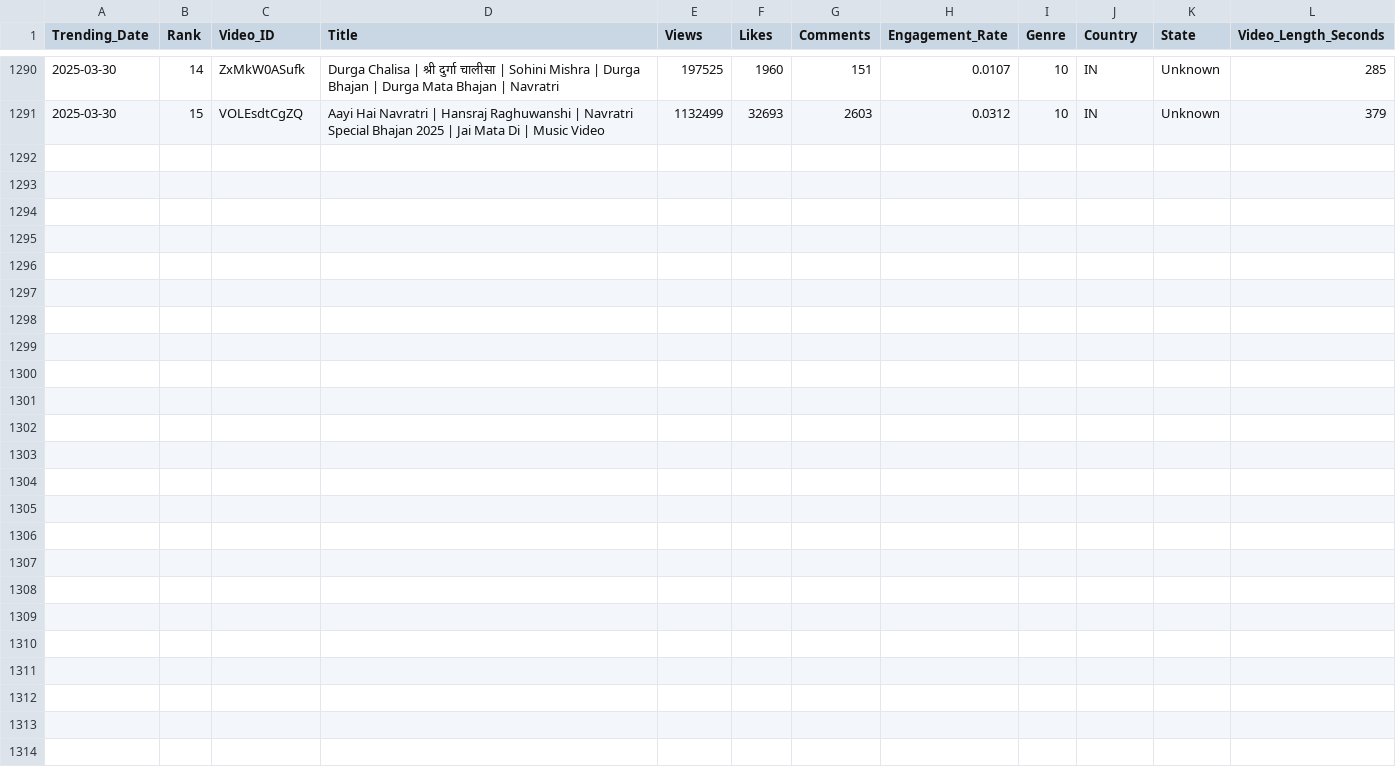
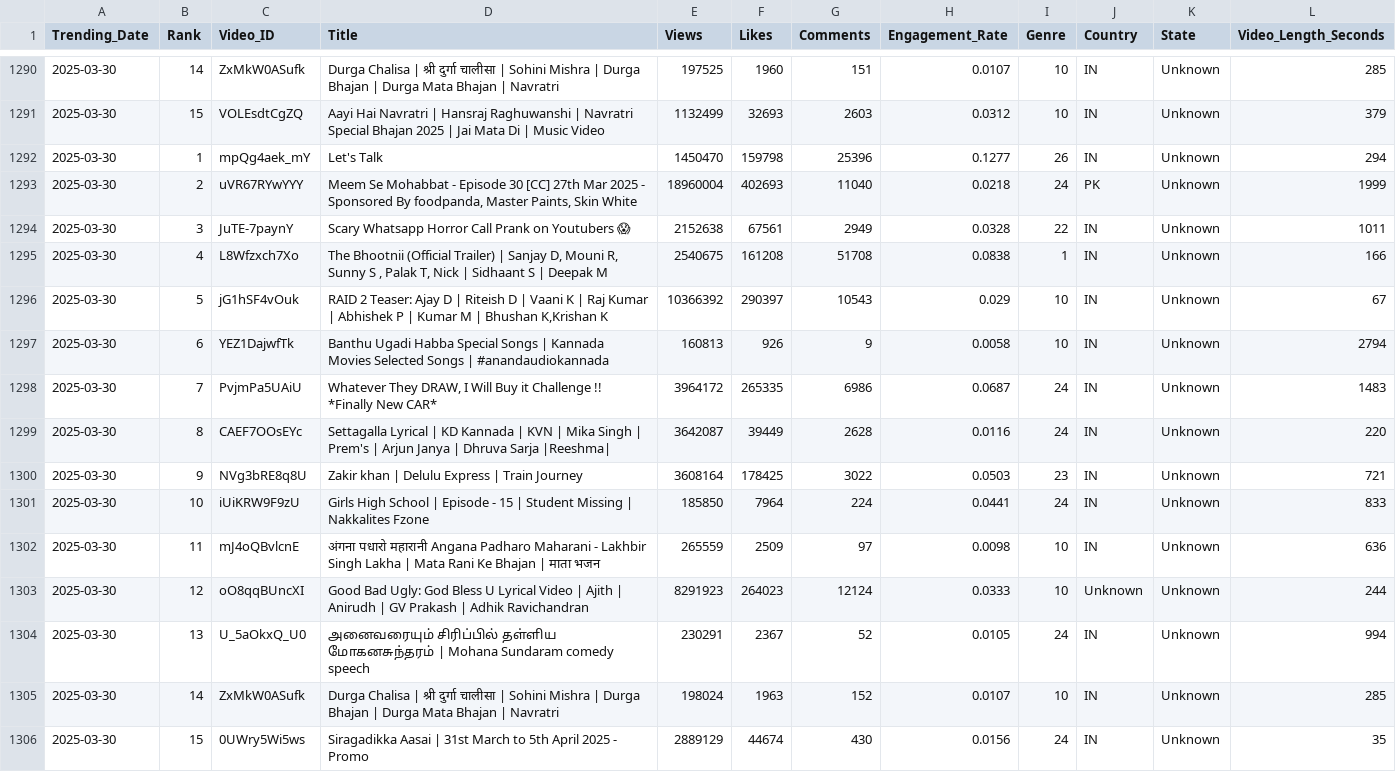
Before and after one commit to Sugesh-Raj/youtube-trend-analysis, a CSV file: trending_videos.csv, drawn as a sheet; only a part is shown, gaps mark what is left out.

```diff
--- a/trending_videos.csv
+++ b/trending_videos.csv
@@ -1291 +1291,16 @@ Trending_Date,Rank,Video_ID,Title,Views,Likes,Comments,Engagement_Rate,Genre,Cou
 2025-03-30,15,VOLEsdtCgZQ,Aayi Hai Navratri | Hansraj Raghuwanshi | Navratri Special Bhajan 2025 | Jai Mata Di | Music Video,1132499,32693,2603,0.0312,10,IN,Unknown,379
+2025-03-30,1,mpQg4aek_mY,Let's Talk,1450470,159798,25396,0.1277,26,IN,Unknown,294
+2025-03-30,2,uVR67RYwYYY,"Meem Se Mohabbat - Episode 30 [CC] 27th Mar 2025 - Sponsored By foodpanda, Master Paints, Skin White",18960004,402693,11040,0.0218,24,PK,Unknown,1999
+2025-03-30,3,JuTE-7paynY,Scary Whatsapp Horror Call Prank on Youtubers 😱,2152638,67561,2949,0.0328,22,IN,Unknown,1011
+2025-03-30,4,L8Wfzxch7Xo,"The Bhootnii (Official Trailer) | Sanjay D, Mouni R, Sunny S , Palak T, Nick | Sidhaant S | Deepak M",2540675,161208,51708,0.0838,1,IN,Unknown,166
+2025-03-30,5,jG1hSF4vOuk,"RAID 2 Teaser: Ajay D | Riteish D | Vaani K | Raj Kumar | Abhishek P | Kumar M | Bhushan K,Krishan K",10366392,290397,10543,0.029,10,IN,Unknown,67
+2025-03-30,6,YEZ1DajwfTk,Banthu Ugadi Habba Special Songs | Kannada Movies Selected Songs | #anandaudiokannada,160813,926,9,0.0058,10,IN,Unknown,2794
+2025-03-30,7,PvjmPa5UAiU,"Whatever They DRAW, I Will Buy it Challenge !! *Finally New CAR*",3964172,265335,6986,0.0687,24,IN,Unknown,1483
+2025-03-30,8,CAEF7OOsEYc,Settagalla Lyrical | KD Kannada | KVN | Mika Singh | Prem's | Arjun Janya | Dhruva Sarja |Reeshma|,3642087,39449,2628,0.0116,24,IN,Unknown,220
+2025-03-30,9,NVg3bRE8q8U,Zakir khan | Delulu Express | Train Journey,3608164,178425,3022,0.0503,23,IN,Unknown,721
+2025-03-30,10,iUiKRW9F9zU,Girls High School | Episode - 15 | Student Missing | Nakkalites Fzone,185850,7964,224,0.0441,24,IN,Unknown,833
+2025-03-30,11,mJ4oQBvlcnE,अंगना पधारो महारानी Angana Padharo Maharani - Lakhbir Singh Lakha | Mata Rani Ke Bhajan | माता भजन,265559,2509,97,0.0098,10,IN,Unknown,636
+2025-03-30,12,oO8qqBUncXI,Good Bad Ugly: God Bless U Lyrical Video | Ajith | Anirudh | GV Prakash | Adhik Ravichandran,8291923,264023,12124,0.0333,10,Unknown,Unknown,244
+2025-03-30,13,U_5aOkxQ_U0,அனைவரையும் சிரிப்பில் தள்ளிய மோகனசுந்தரம் | Mohana Sundaram comedy speech,230291,2367,52,0.0105,24,IN,Unknown,994
+2025-03-30,14,ZxMkW0ASufk,Durga Chalisa | श्री दुर्गा चालीसा | Sohini Mishra | Durga Bhajan | Durga Mata Bhajan | Navratri,198024,1963,152,0.0107,10,IN,Unknown,285
+2025-03-30,15,0UWry5Wi5ws,Siragadikka Aasai | 31st March to 5th April 2025 - Promo,2889129,44674,430,0.0156,24,IN,Unknown,35
```
